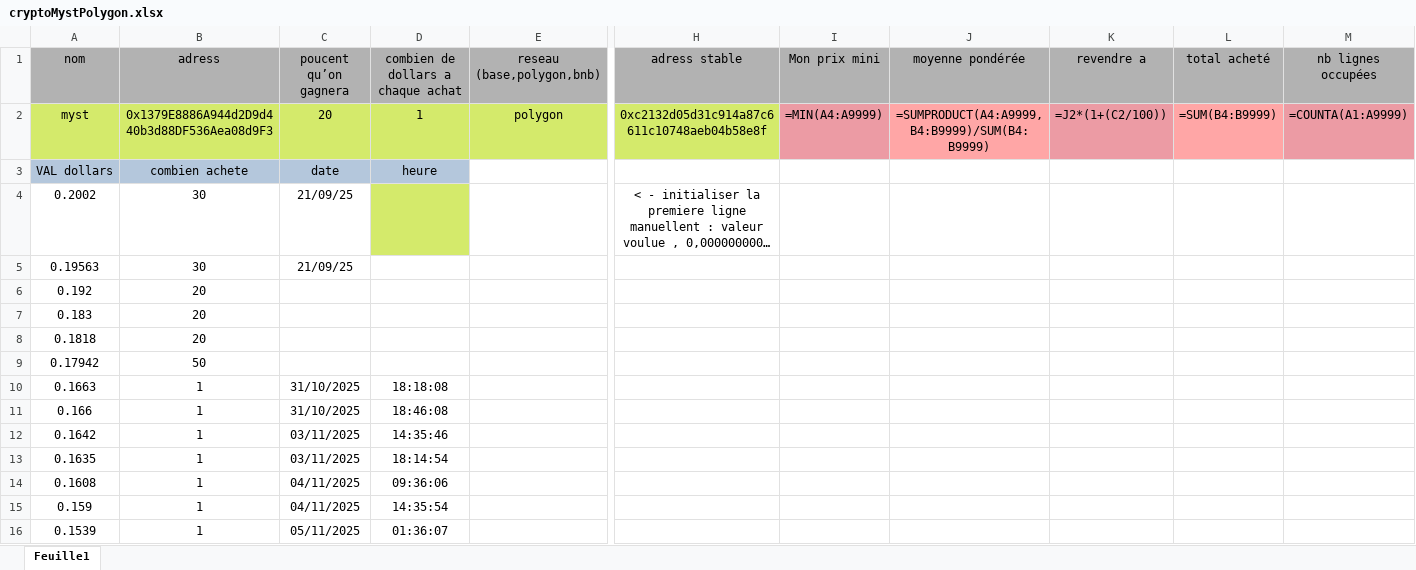
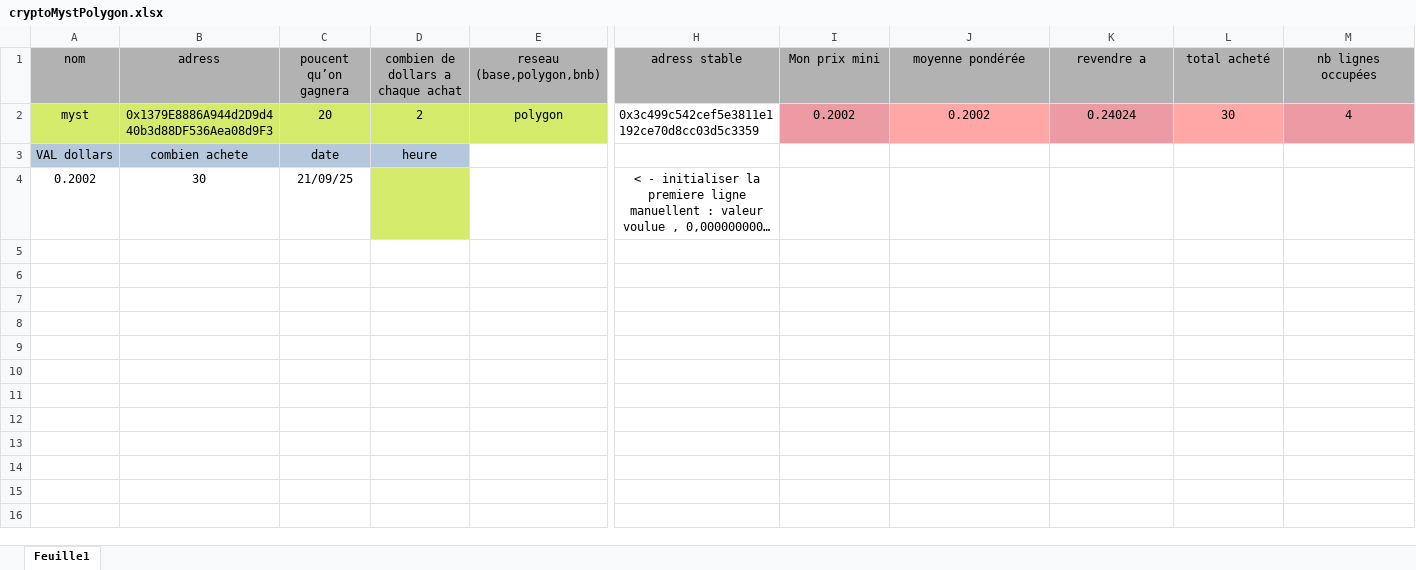
Before and after one commit to nicolascir/Autocoincoin-temporary-release-page, an Excel workbook: exemples/cryptoMystPolygon.xlsx, sheet Feuille1, drawn as a sheet; only a part is shown, gaps mark what is left out; long unchanged cells end in …; values as stored, in another font and other column widths than the file's, no borders; formulas without a stored value are shown as written; rows hold the shown columns only; the diff names each change by its address in the sheet, - before the commit and + after, or states it on an @@ line.

```diff
--- a/exemples/cryptoMystPolygon.xlsx (sheet Feuille1)
+++ b/exemples/cryptoMystPolygon.xlsx (sheet Feuille1)
-D2: 1
+D2: 2
-H2 (adress stable): 0xc2132d05d31c914a87c6611c10748aeb04b58e8f
+H2 (adress stable): 0x3c499c542cef5e3811e1192ce70d8cc03d5c3359
@@ H2 fill: #D4EA6B → none, alignment: center → left @@
-I2 (Mon prix mini): =MIN(A4:A9999)
+I2 (Mon prix mini): 0.2002
-J2 (moyenne pondérée): =SUMPRODUCT(A4:A9999,B4:B9999)/SUM(B4:B9999)
+J2 (moyenne pondérée): 0.2002
-K2 (revendre a): =J2*(1+(C2/100))
+K2 (revendre a): 0.24024
-L2 (total acheté): =SUM(B4:B9999)
+L2 (total acheté): 30
-M2 (nb lignes occupées): =COUNTA(A1:A9999)
+M2 (nb lignes occupées): 4
-row 5: 0.19563 | 30 | 21/09/25
-row 6: 0.192 | 20
-row 7: 0.183 | 20
-row 8: 0.1818 | 20
-row 9: 0.17942 | 50
-row 10: 0.1663 | 1 | 31/10/2025 | 18:18:08
-row 11: 0.166 | 1 | 31/10/2025 | 18:46:08
-row 12: 0.1642 | 1 | 03/11/2025 | 14:35:46
-row 13: 0.1635 | 1 | 03/11/2025 | 18:14:54
-row 14: 0.1608 | 1 | 04/11/2025 | 09:36:06
-row 15: 0.159 | 1 | 04/11/2025 | 14:35:54
-row 16: 0.1539 | 1 | 05/11/2025 | 01:36:07
```
Also changed, not shown: exemples/cryptoAAVEpolygon.xlsx, exemples/cryptoPaxgoldPolygon.xlsx, 18 other files.
